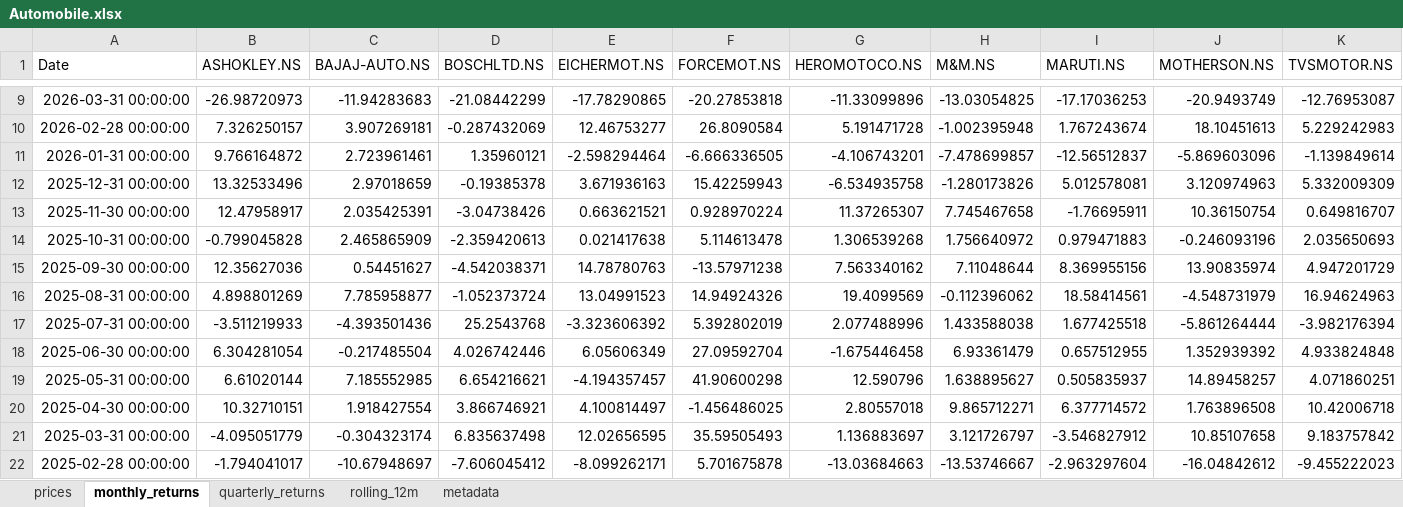
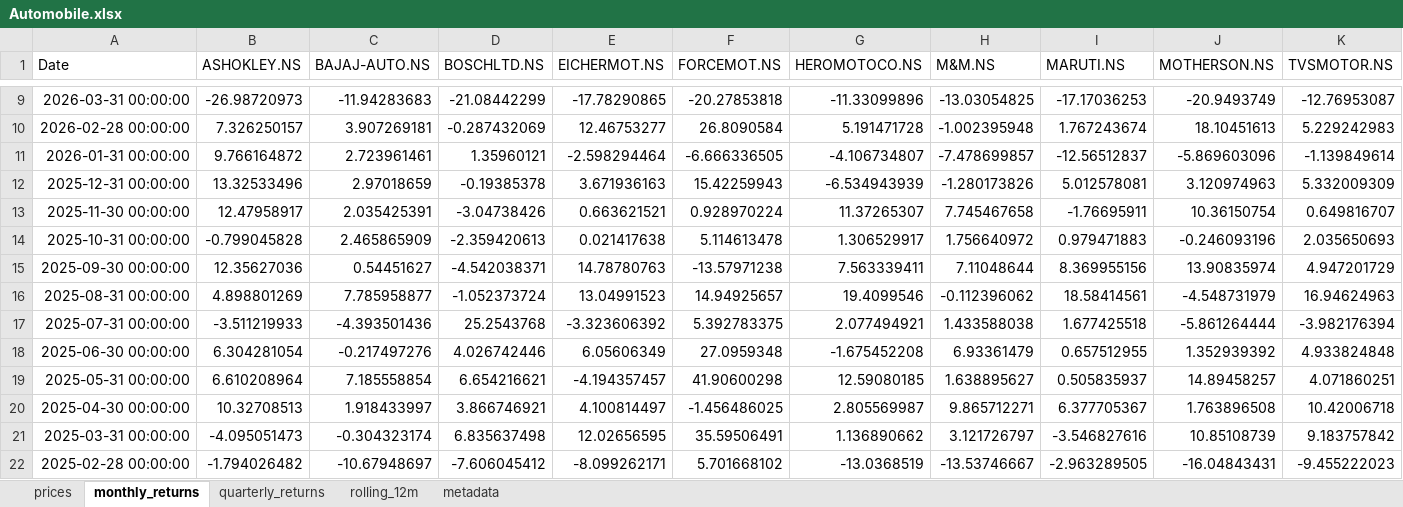
Before and after one commit to rahulshirke7951/stock-sector-dashboard, an Excel workbook: dashboards/Automobile.xlsx, sheet monthly_returns, drawn as a sheet; only a part is shown, gaps mark what is left out; values as stored, in another font and other column widths than the file's, no borders; conditional formats not drawn; the diff covers the shown part only; the diff names each change by its address in the sheet, - before the commit and + after, or states it on an @@ line.

```diff
--- a/dashboards/Automobile.xlsx (sheet monthly_returns)
+++ b/dashboards/Automobile.xlsx (sheet monthly_returns)
-G11 (HEROMOTOCO.NS): -4.106743201
+G11 (HEROMOTOCO.NS): -4.106734807
-G12 (HEROMOTOCO.NS): -6.534935758
+G12 (HEROMOTOCO.NS): -6.534943939
-G14 (HEROMOTOCO.NS): 1.306539268
+G14 (HEROMOTOCO.NS): 1.306529917
-G15 (HEROMOTOCO.NS): 7.563340162
+G15 (HEROMOTOCO.NS): 7.563339411
-F16 (FORCEMOT.NS): 14.94924326
+F16 (FORCEMOT.NS): 14.94925657
-G16 (HEROMOTOCO.NS): 19.4099569
+G16 (HEROMOTOCO.NS): 19.4099546
-F17 (FORCEMOT.NS): 5.392802019
+F17 (FORCEMOT.NS): 5.392783375
-G17 (HEROMOTOCO.NS): 2.077488996
+G17 (HEROMOTOCO.NS): 2.077494921
-C18 (BAJAJ-AUTO.NS): -0.217485504
+C18 (BAJAJ-AUTO.NS): -0.217497276
-F18 (FORCEMOT.NS): 27.09592704
+F18 (FORCEMOT.NS): 27.0959348
-G18 (HEROMOTOCO.NS): -1.675446458
+G18 (HEROMOTOCO.NS): -1.675452208
-B19 (ASHOKLEY.NS): 6.61020144
+B19 (ASHOKLEY.NS): 6.610208964
-C19 (BAJAJ-AUTO.NS): 7.185552985
+C19 (BAJAJ-AUTO.NS): 7.185558854
-G19 (HEROMOTOCO.NS): 12.590796
+G19 (HEROMOTOCO.NS): 12.59080185
-B20 (ASHOKLEY.NS): 10.32710151
+B20 (ASHOKLEY.NS): 10.32708513
-C20 (BAJAJ-AUTO.NS): 1.918427554
+C20 (BAJAJ-AUTO.NS): 1.918433997
-G20 (HEROMOTOCO.NS): 2.80557018
+G20 (HEROMOTOCO.NS): 2.805569987
-I20 (MARUTI.NS): 6.377714572
+I20 (MARUTI.NS): 6.377705367
-B21 (ASHOKLEY.NS): -4.095051779
+B21 (ASHOKLEY.NS): -4.095051473
-F21 (FORCEMOT.NS): 35.59505493
+F21 (FORCEMOT.NS): 35.59506491
-G21 (HEROMOTOCO.NS): 1.136883697
+G21 (HEROMOTOCO.NS): 1.136890662
-I21 (MARUTI.NS): -3.546827912
+I21 (MARUTI.NS): -3.546827616
-J21 (MOTHERSON.NS): 10.85107658
+J21 (MOTHERSON.NS): 10.85108739
-B22 (ASHOKLEY.NS): -1.794041017
+B22 (ASHOKLEY.NS): -1.794026482
-F22 (FORCEMOT.NS): 5.701675878
+F22 (FORCEMOT.NS): 5.701668102
-G22 (HEROMOTOCO.NS): -13.03684663
+G22 (HEROMOTOCO.NS): -13.0368519
-I22 (MARUTI.NS): -2.963297604
+I22 (MARUTI.NS): -2.963289505
-J22 (MOTHERSON.NS): -16.04842612
+J22 (MOTHERSON.NS): -16.04843431
```
Also changed, not shown: 251 edited cells elsewhere in this sheet, sheet rolling_12m, sheet prices, sheet quarterly_returns, dashboards/Adani Group.xlsx, dashboards/FMCG.xlsx, 12 other files.
